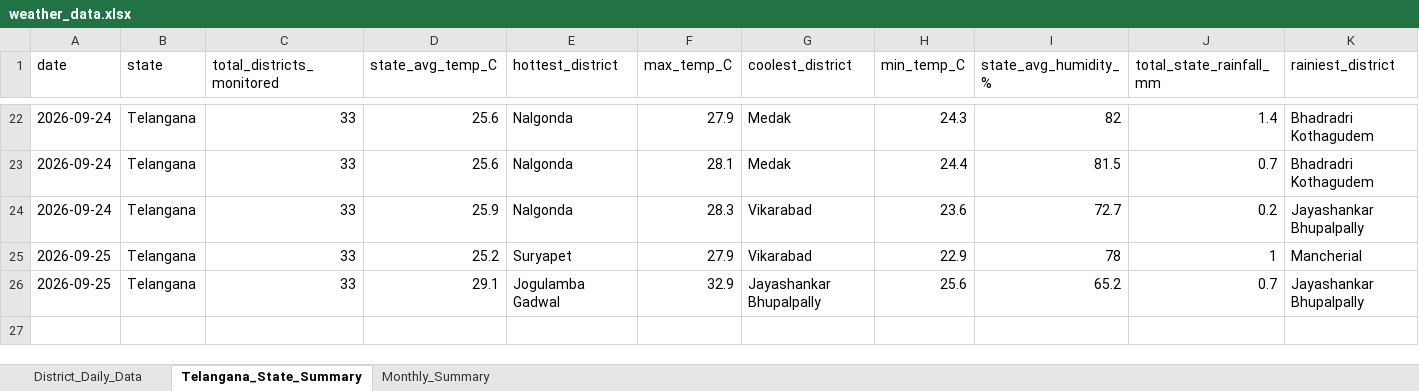
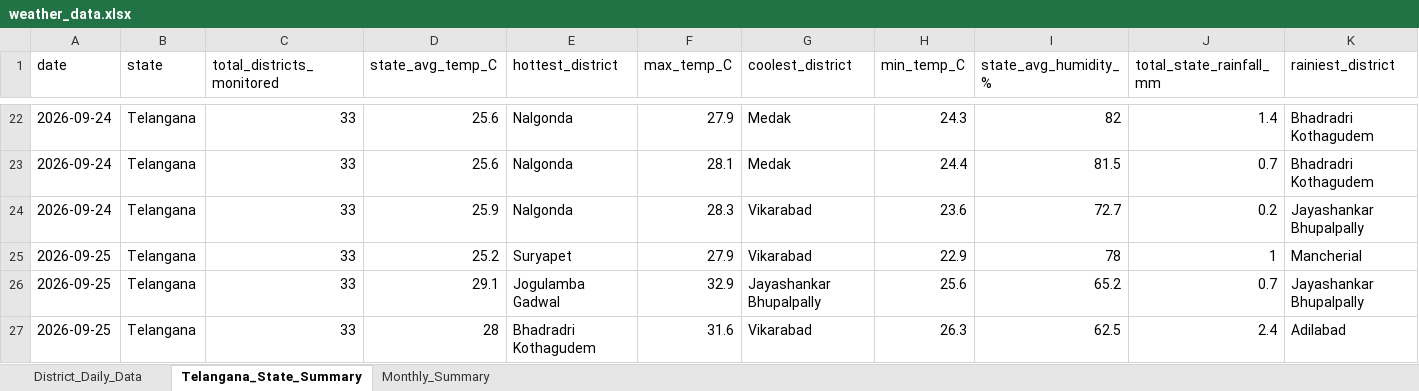
Before and after one commit to molakasohan/weather-analytics, an Excel workbook: data/weather_data.xlsx, sheet Telangana_State_Summary, drawn as a sheet; only a part is shown, gaps mark what is left out; values as stored, in another font and other column widths than the file's, no borders; rows hold the shown columns only; the diff names each change by its address in the sheet, - before the commit and + after, or states it on an @@ line.

```diff
--- a/data/weather_data.xlsx (sheet Telangana_State_Summary)
+++ b/data/weather_data.xlsx (sheet Telangana_State_Summary)
+row 27: 2026-09-25 | Telangana | 33 | 28 | Bhadradri Kothagudem | 31.6 | Vikarabad | 26.3 | 62.5 | 2.4 | Adilabad
```
Also changed, not shown: sheet District_Daily_Data, sheet Monthly_Summary, 4 other files.
